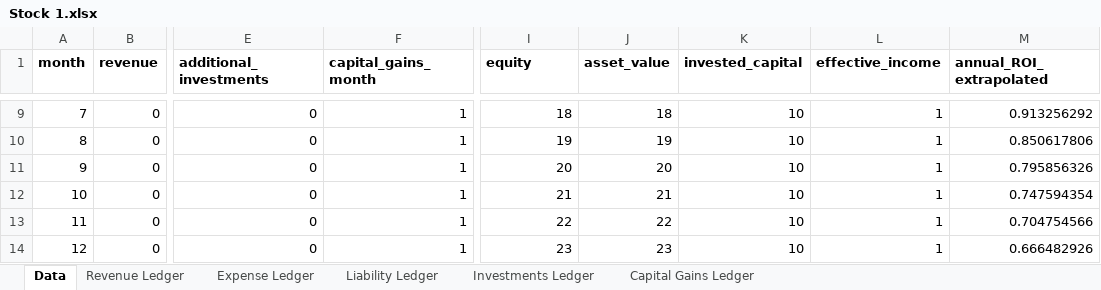
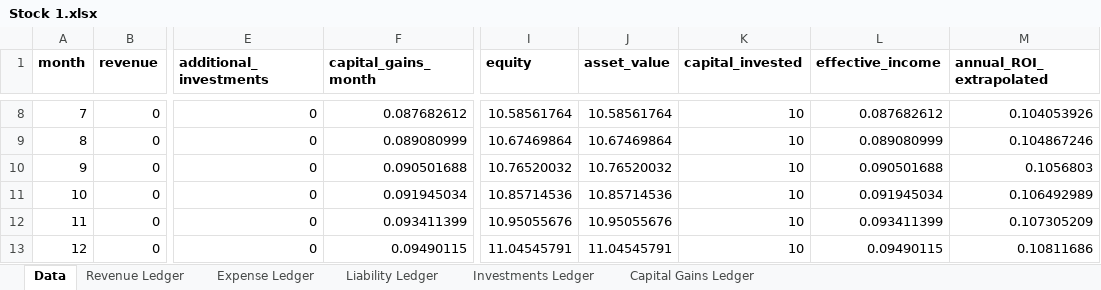
Before and after one commit to Tanner-Gladson/JavaAssetSimulator, an Excel workbook: ExcelExports/Stock 1.xlsx, sheet Data, drawn as a sheet; only a part is shown, gaps mark what is left out; values as stored, in another font and other column widths than the file's, no borders; addresses are those after the commit; the diff covers the shown part only; the diff names each change by its address in the sheet, - before the commit and + after, or states it on an @@ line.

```diff
--- a/ExcelExports/Stock 1.xlsx (sheet Data)
+++ b/ExcelExports/Stock 1.xlsx (sheet Data)
-K1: invested_capital
+K1: capital_invested
-F8 (capital_gains_month): 1
+F8 (capital_gains_month): 0.087682612
-I8 (equity): 18
+I8 (equity): 10.58561764
-J8 (asset_value): 18
+J8 (asset_value): 10.58561764
-L8 (effective_income): 1
+L8 (effective_income): 0.087682612
-M8 (annual_ROI_extrapolated): 0.913256292
+M8 (annual_ROI_extrapolated): 0.104053926
-F9 (capital_gains_month): 1
+F9 (capital_gains_month): 0.089080999
-I9 (equity): 19
+I9 (equity): 10.67469864
-J9 (asset_value): 19
+J9 (asset_value): 10.67469864
-L9 (effective_income): 1
+L9 (effective_income): 0.089080999
-M9 (annual_ROI_extrapolated): 0.850617806
+M9 (annual_ROI_extrapolated): 0.104867246
-F10 (capital_gains_month): 1
+F10 (capital_gains_month): 0.090501688
-I10 (equity): 20
+I10 (equity): 10.76520032
-J10 (asset_value): 20
+J10 (asset_value): 10.76520032
-L10 (effective_income): 1
+L10 (effective_income): 0.090501688
-M10 (annual_ROI_extrapolated): 0.795856326
+M10 (annual_ROI_extrapolated): 0.1056803
-F11 (capital_gains_month): 1
+F11 (capital_gains_month): 0.091945034
-I11 (equity): 21
+I11 (equity): 10.85714536
-J11 (asset_value): 21
+J11 (asset_value): 10.85714536
-L11 (effective_income): 1
+L11 (effective_income): 0.091945034
-M11 (annual_ROI_extrapolated): 0.747594354
+M11 (annual_ROI_extrapolated): 0.106492989
-F12 (capital_gains_month): 1
+F12 (capital_gains_month): 0.093411399
-I12 (equity): 22
+I12 (equity): 10.95055676
-J12 (asset_value): 22
+J12 (asset_value): 10.95055676
-L12 (effective_income): 1
+L12 (effective_income): 0.093411399
-M12 (annual_ROI_extrapolated): 0.704754566
+M12 (annual_ROI_extrapolated): 0.107305209
-F13 (capital_gains_month): 1
+F13 (capital_gains_month): 0.09490115
-I13 (equity): 23
+I13 (equity): 11.04545791
-J13 (asset_value): 23
+J13 (asset_value): 11.04545791
-L13 (effective_income): 1
+L13 (effective_income): 0.09490115
-M13 (annual_ROI_extrapolated): 0.666482926
+M13 (annual_ROI_extrapolated): 0.10811686
```
Also changed, not shown: 1 added row, 1 removed row and 35 edited cells elsewhere in this sheet, sheet Investments Ledger, sheet Revenue Ledger, sheet Capital Gains Ledger, 7 other files.
